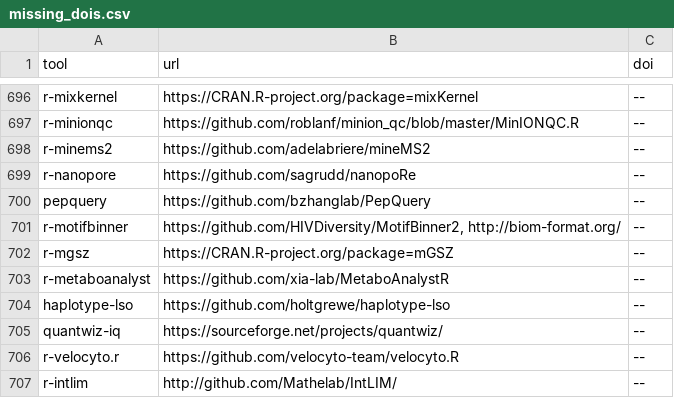
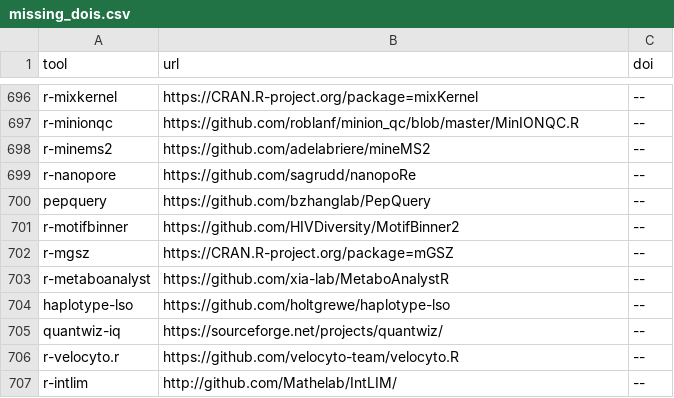
Before and after one commit to BioContainers/tools-metadata, a CSV file: scripts/missing_dois.csv, drawn as a sheet; only a part is shown, gaps mark what is left out.

Commit message:
another tool

```diff
--- a/scripts/missing_dois.csv
+++ b/scripts/missing_dois.csv
@@ -700,3 +700,3 @@ r-nanopore	https://github.com/sagrudd/nanopoRe	--
 pepquery	https://github.com/bzhanglab/PepQuery	--
-r-motifbinner	https://github.com/HIVDiversity/MotifBinner2, http://biom-format.org/	--
+r-motifbinner	https://github.com/HIVDiversity/MotifBinner2	--
 r-mgsz	https://CRAN.R-project.org/package=mGSZ	--
```
Also changed, not shown: 1 other file.
